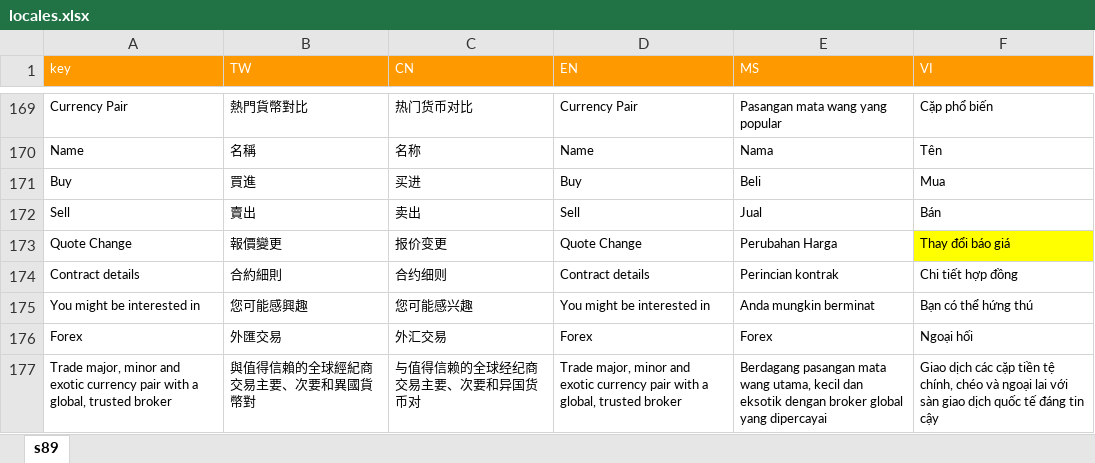
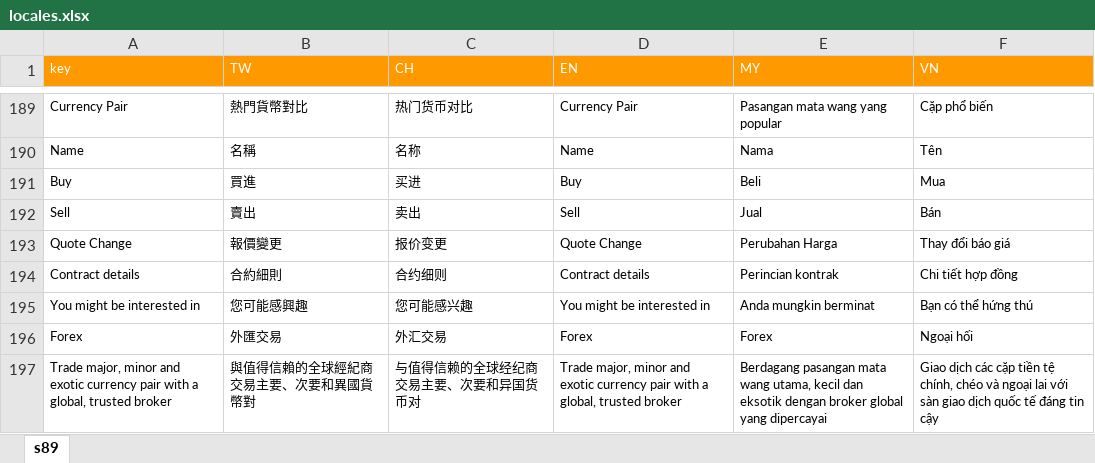
Before and after one commit to zoeytsui/Fintech-web-with-React, an Excel workbook: locales.xlsx, sheet s89, drawn as a sheet; only a part is shown, gaps mark what is left out; values as stored, in another font and other column widths than the file's, no borders; addresses are those after the commit; the diff covers the shown part only; the diff names each change by its address in the sheet, - before the commit and + after, or states it on an @@ line.

```diff
--- a/locales.xlsx (sheet s89)
+++ b/locales.xlsx (sheet s89)
-C1: CN
+C1: CH
-E1: MS
+E1: MY
-F1: VI
+F1: VN
-F193 fill: #FFFF00
+F193 fill: none
```
Also changed, not shown: 22 added rows, 4 edited cells and cell formats elsewhere in this sheet, 41 other files.
